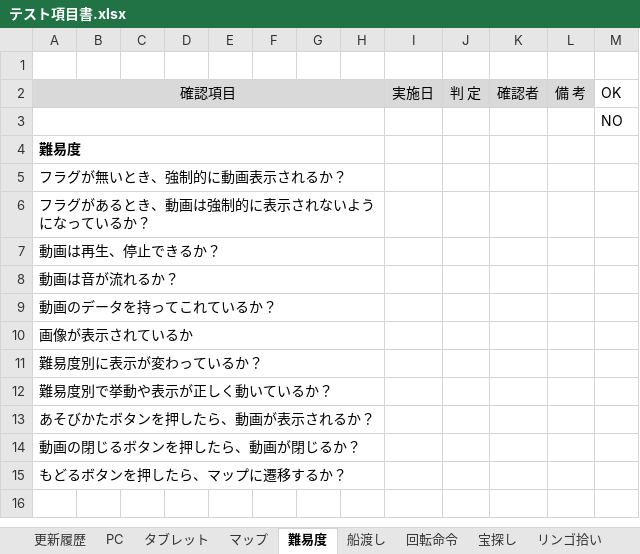
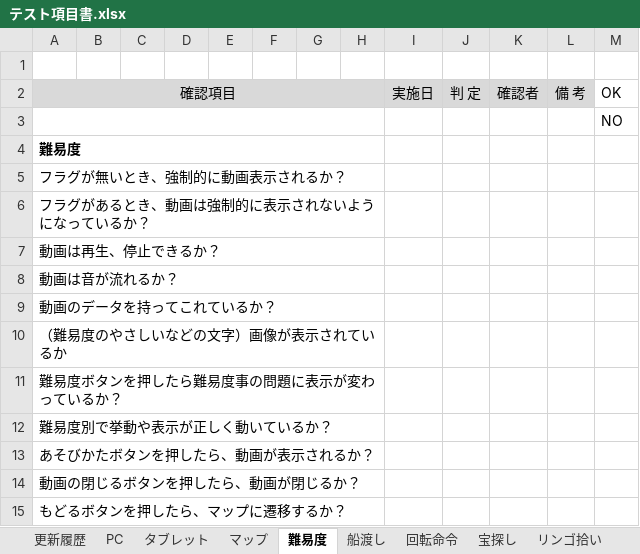
Before and after one commit to is21-28year/logicalgames, an Excel workbook: docment/テスト項目関連/テスト項目書.xlsx, sheet 難易度, drawn as a sheet; values as stored, in another font and other column widths than the file's, no borders; the diff names each change by its address in the sheet, - before the commit and + after, or states it on an @@ line.

```diff
--- a/docment/テスト項目関連/テスト項目書.xlsx (sheet 難易度)
+++ b/docment/テスト項目関連/テスト項目書.xlsx (sheet 難易度)
-A10: 画像が表示されているか
+A10: （難易度のやさしいなどの文字）画像が表示されているか
-A11: 難易度別に表示が変わっているか？
+A11: 難易度ボタンを押したら難易度事の問題に表示が変わっているか？
```
Also changed, not shown: sheet リンゴ拾い, sheet わらしべ長者.
